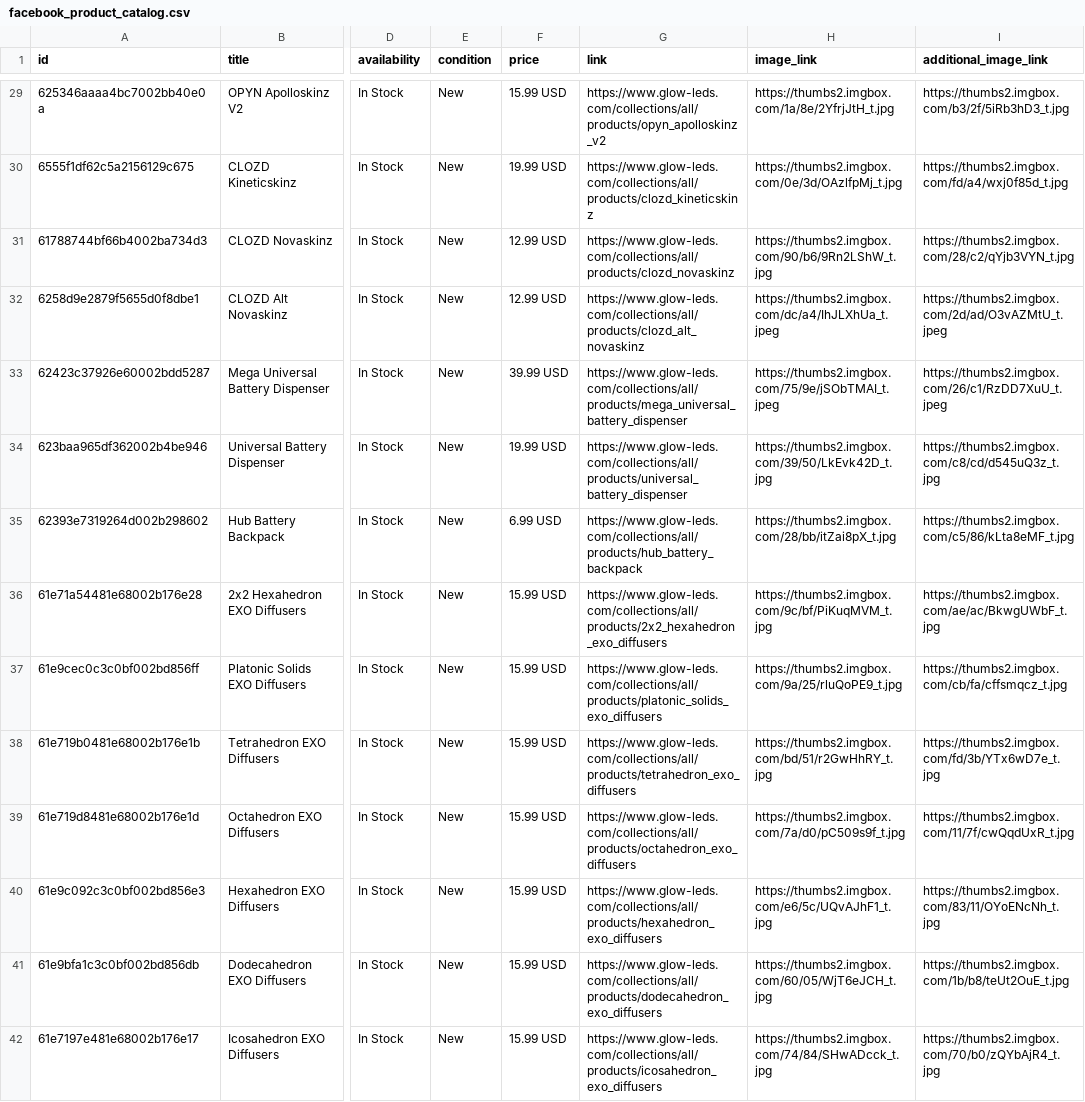
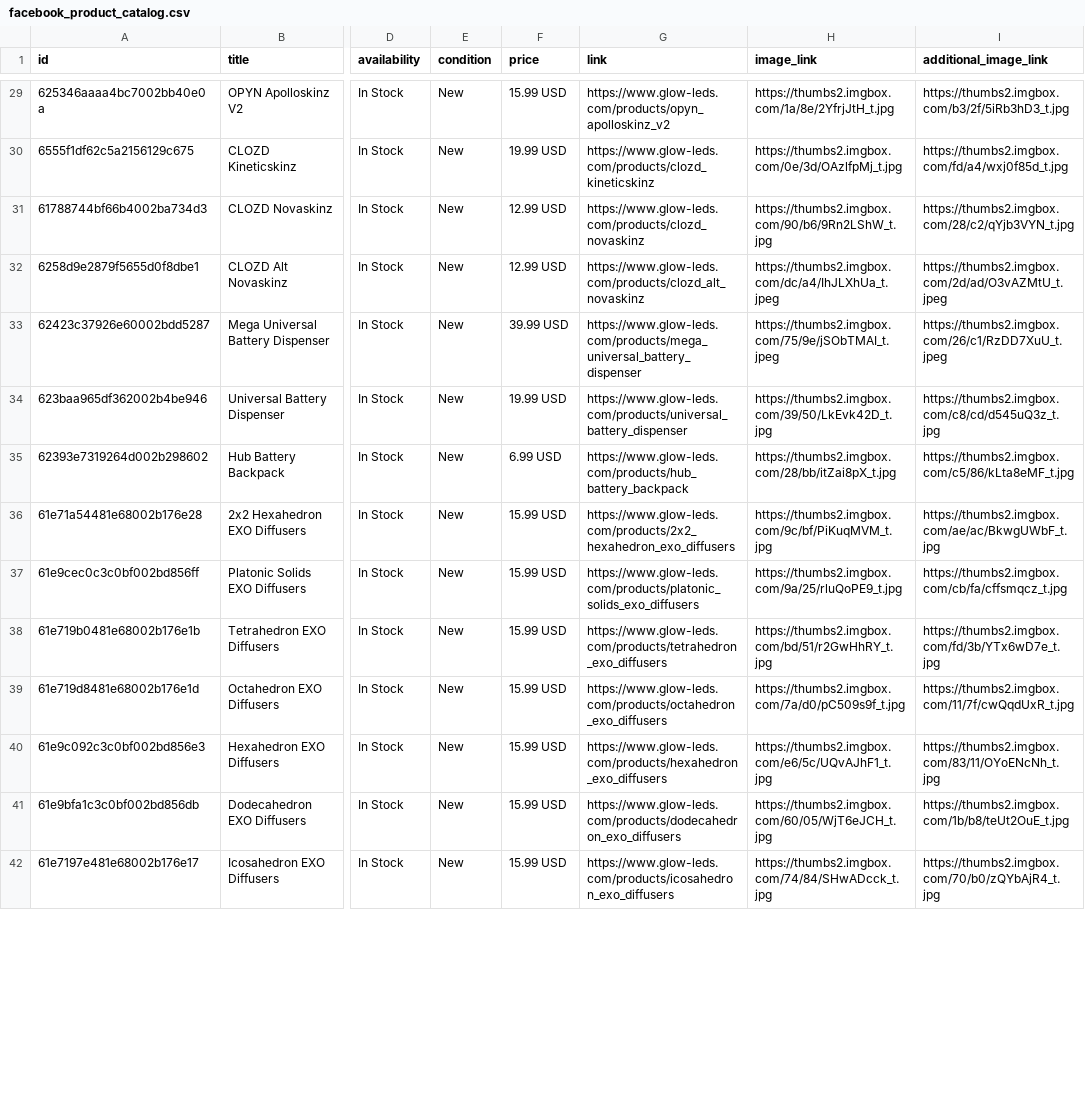
Before and after one commit to livingkurt/Glow-LEDs, a CSV file: client/public/facebook_product_catalog.csv, drawn as a sheet; only a part is shown, gaps mark what is left out; the diff covers the shown part only; the diff names each change by its address in the sheet, - before the commit and + after, or states it on an @@ line.

Commit message:
Removed the collection keywords in the url names

```diff
--- a/client/public/facebook_product_catalog.csv
+++ b/client/public/facebook_product_catalog.csv
-G29 (link): https://www.glow-leds.com/collections/all/products/opyn_apolloskinz_v2
+G29 (link): https://www.glow-leds.com/products/opyn_apolloskinz_v2
-G30 (link): https://www.glow-leds.com/collections/all/products/clozd_kineticskinz
+G30 (link): https://www.glow-leds.com/products/clozd_kineticskinz
-G31 (link): https://www.glow-leds.com/collections/all/products/clozd_novaskinz
+G31 (link): https://www.glow-leds.com/products/clozd_novaskinz
-G32 (link): https://www.glow-leds.com/collections/all/products/clozd_alt_novaskinz
+G32 (link): https://www.glow-leds.com/products/clozd_alt_novaskinz
-G33 (link): https://www.glow-leds.com/collections/all/products/mega_universal_battery_dispenser
+G33 (link): https://www.glow-leds.com/products/mega_universal_battery_dispenser
-G34 (link): https://www.glow-leds.com/collections/all/products/universal_battery_dispenser
+G34 (link): https://www.glow-leds.com/products/universal_battery_dispenser
-G35 (link): https://www.glow-leds.com/collections/all/products/hub_battery_backpack
+G35 (link): https://www.glow-leds.com/products/hub_battery_backpack
-G36 (link): https://www.glow-leds.com/collections/all/products/2x2_hexahedron_exo_diffusers
+G36 (link): https://www.glow-leds.com/products/2x2_hexahedron_exo_diffusers
-G37 (link): https://www.glow-leds.com/collections/all/products/platonic_solids_exo_diffusers
+G37 (link): https://www.glow-leds.com/products/platonic_solids_exo_diffusers
-G38 (link): https://www.glow-leds.com/collections/all/products/tetrahedron_exo_diffusers
+G38 (link): https://www.glow-leds.com/products/tetrahedron_exo_diffusers
-G39 (link): https://www.glow-leds.com/collections/all/products/octahedron_exo_diffusers
+G39 (link): https://www.glow-leds.com/products/octahedron_exo_diffusers
-G40 (link): https://www.glow-leds.com/collections/all/products/hexahedron_exo_diffusers
+G40 (link): https://www.glow-leds.com/products/hexahedron_exo_diffusers
-G41 (link): https://www.glow-leds.com/collections/all/products/dodecahedron_exo_diffusers
+G41 (link): https://www.glow-leds.com/products/dodecahedron_exo_diffusers
-G42 (link): https://www.glow-leds.com/collections/all/products/icosahedron_exo_diffusers
+G42 (link): https://www.glow-leds.com/products/icosahedron_exo_diffusers
```
Also changed, not shown: 117 edited cells elsewhere in this file, 44 other files.
